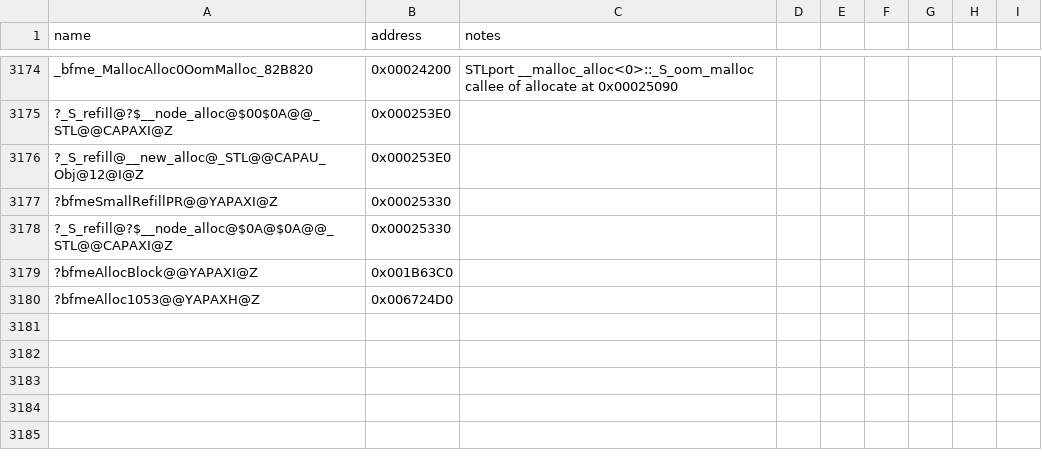
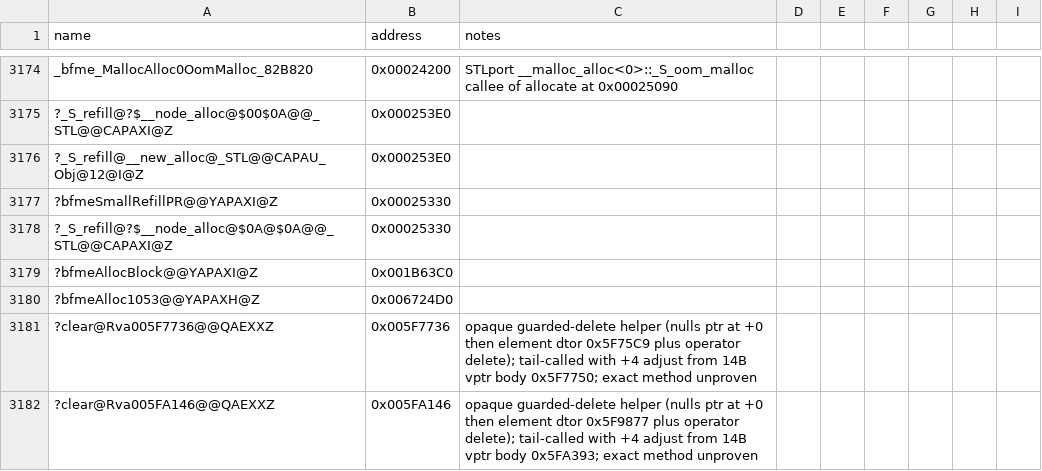
Before and after one commit to NotNBR/Open-BFME-2, a CSV file: reverse/symbols.csv, drawn as a sheet; only a part is shown, gaps mark what is left out; the diff names each change by its address in the sheet, - before the commit and + after, or states it on an @@ line.

Commit message:
Recover opaque dtor (0x005F7750, 14B); guarded-clear family

```diff
--- a/reverse/symbols.csv
+++ b/reverse/symbols.csv
+row 3181: ?clear@Rva005F7736@@QAEXXZ | 0x005F7736 | opaque guarded-delete helper (nulls ptr at +0 then element dtor 0x5F75C9 plus operator delete); tail-called with +4 adjust from 14B vptr body 0x5F7750; exact method unproven
+row 3182: ?clear@Rva005FA146@@QAEXXZ | 0x005FA146 | opaque guarded-delete helper (nulls ptr at +0 then element dtor 0x5F9877 plus operator delete); tail-called with +4 adjust from 14B vptr body 0x5FA393; exact method unproven
```
Also changed, not shown: 2 other files.
